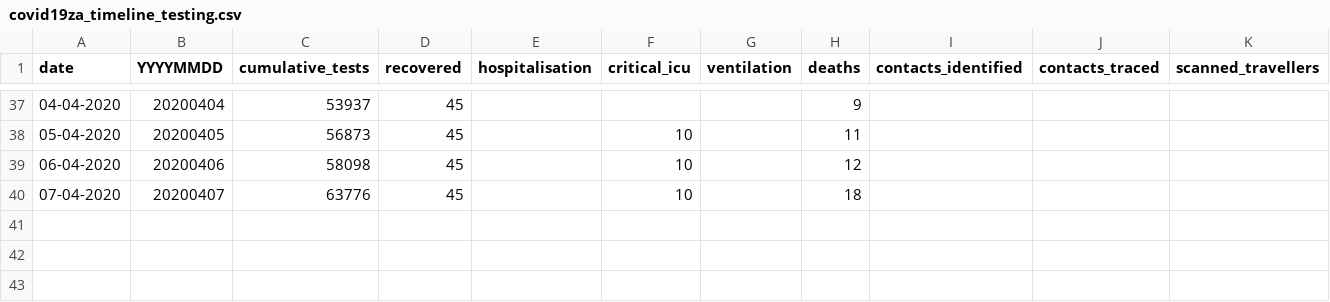
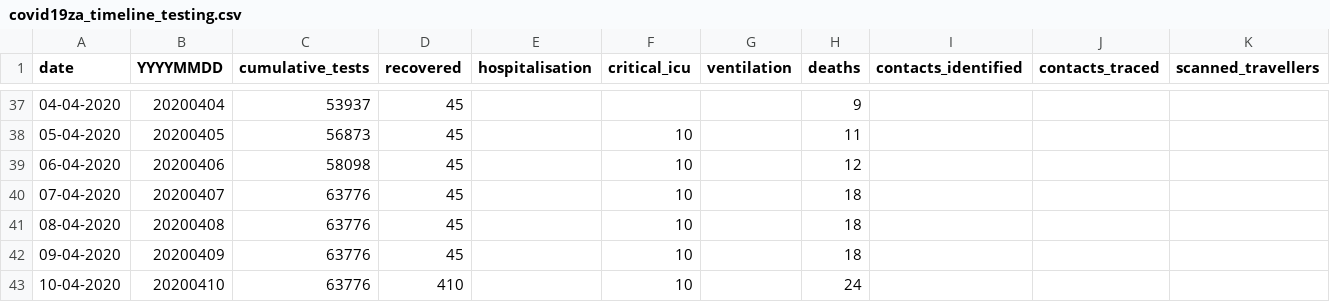
Before and after one commit to nikrich/covid19za, a CSV file: data/covid19za_timeline_testing.csv, drawn as a sheet; only a part is shown, gaps mark what is left out; rows hold the shown columns only; the diff names each change by its address in the sheet, - before the commit and + after, or states it on an @@ line.

```diff
--- a/data/covid19za_timeline_testing.csv
+++ b/data/covid19za_timeline_testing.csv
+row 41: 08-04-2020 | 20200408 | 63776 | 45 |  | 10 |  | 18
+row 42: 09-04-2020 | 20200409 | 63776 | 45 |  | 10 |  | 18
+row 43: 10-04-2020 | 20200410 | 63776 | 410 |  | 10 |  | 24
```
Also changed, not shown: data/covid19za_provincial_cumulative_timeline_confirmed.csv, data/covid19za_timeline_deaths.csv.
